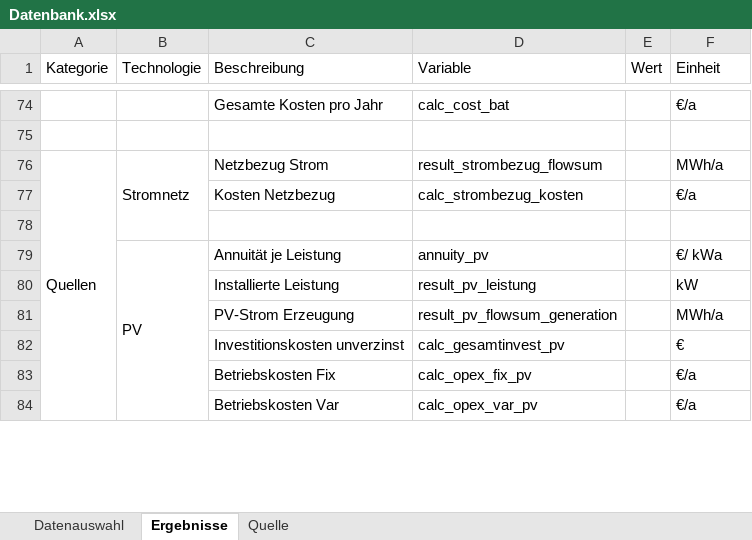
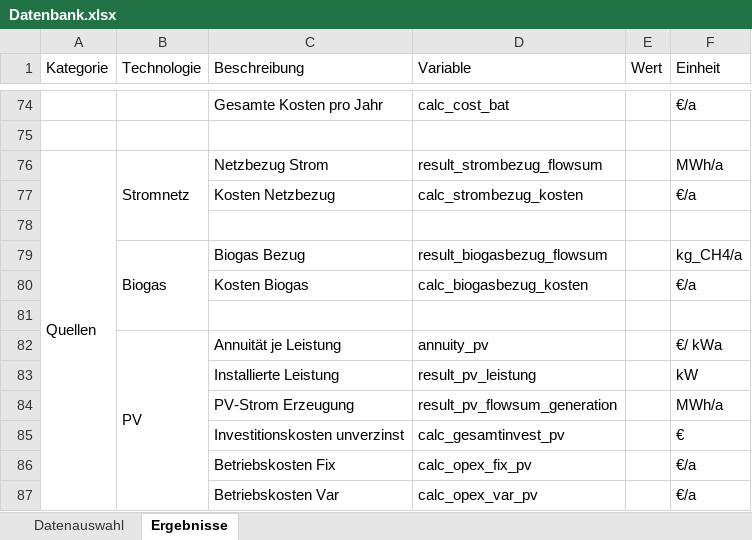
Before and after one commit to michaelheberl/FENES_P2X, an Excel workbook: Methanol/Methanol_Brownfield_Memmingen_Bio/Datenbank.xlsx, sheet Ergebnisse, drawn as a sheet; only a part is shown, gaps mark what is left out; values as stored, in another font and other column widths than the file's, no cell formats; the diff names each change by its address in the sheet, - before the commit and + after, or states it on an @@ line.

Commit message:
Brownfield Memmingen Biogas Hub eingerichtet

```diff
--- a/Methanol/Methanol_Brownfield_Memmingen_Bio/Datenbank.xlsx (sheet Ergebnisse)
+++ b/Methanol/Methanol_Brownfield_Memmingen_Bio/Datenbank.xlsx (sheet Ergebnisse)
-sheet tab: Quelle
+row 79:  | Biogas | Biogas Bezug | result_biogasbezug_flowsum |  | kg_CH4/a
+row 80:  |  | Kosten Biogas | calc_biogasbezug_kosten |  | €/a
+row 81: (empty)
```
Also changed, not shown: sheet Datenauswahl, cell formats, charts or pictures, 6 other files.
